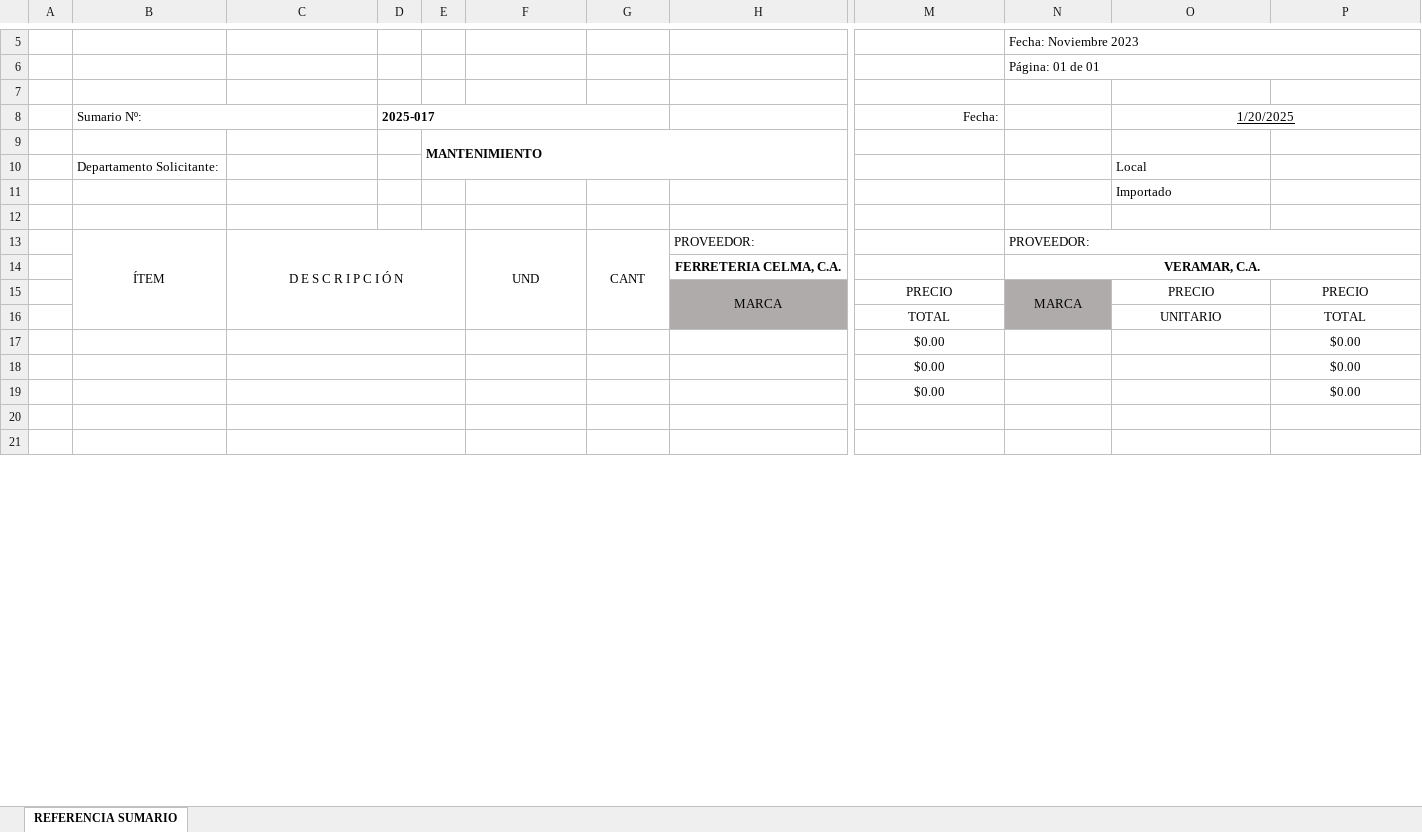
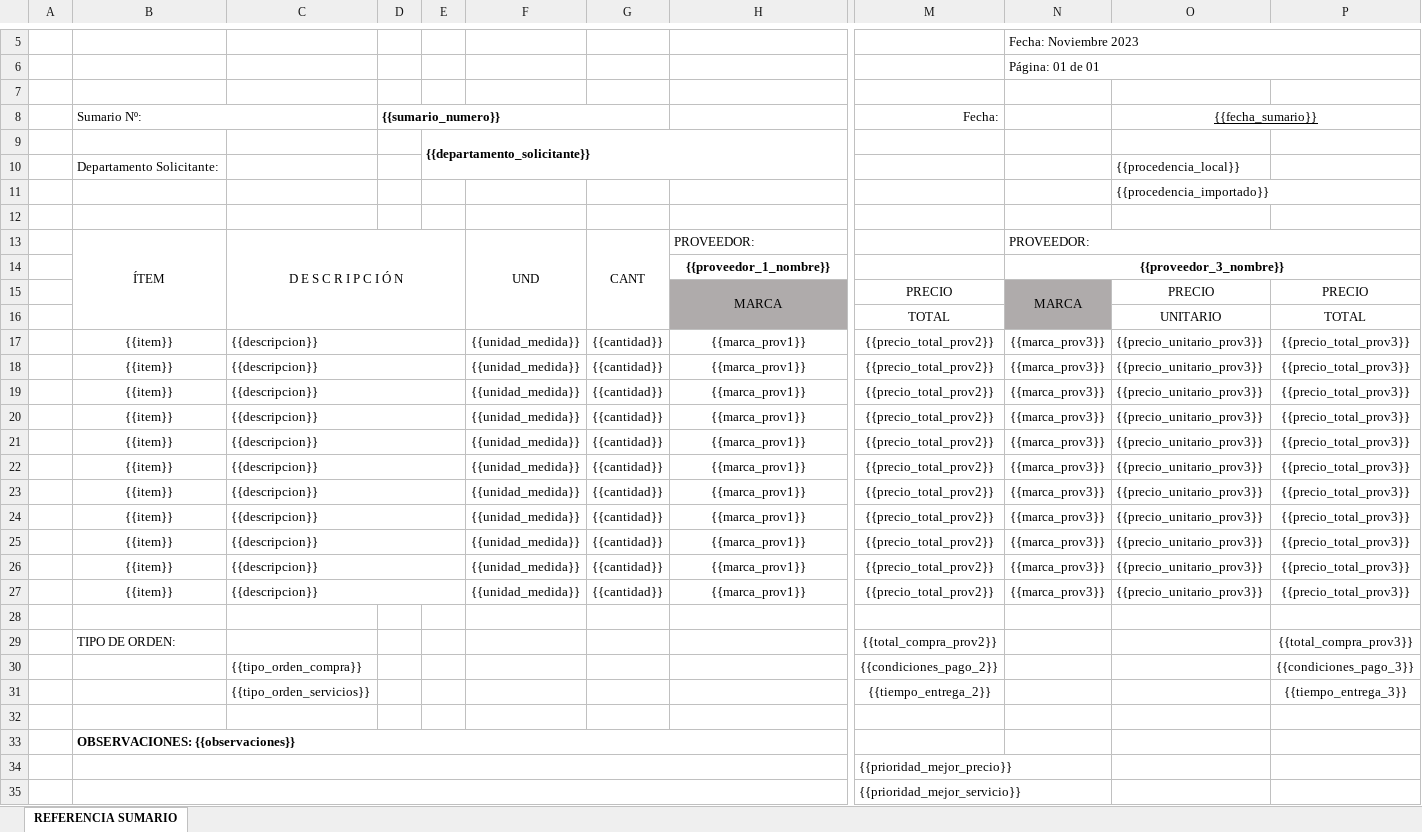
Before and after one commit to xavcopilot/SISTEMA-OFICIAL-AGARCORP, an Excel workbook: storage/app/templates/FORMATO SUM COTIZACIONES.xlsx, sheet REFERENCIA SUMARIO, drawn as a sheet; only a part is shown, gaps mark what is left out; values as stored, in another font and other column widths than the file's, no borders; charts and pictures not drawn; removed rows and columns are numbered as before the commit, all else as after; rows hold the shown columns only; the diff covers the shown part only; the diff names each change by its address in the sheet, - before the commit and + after, or states it on an @@ line.

```diff
--- a/storage/app/templates/FORMATO SUM COTIZACIONES.xlsx (sheet REFERENCIA SUMARIO)
+++ b/storage/app/templates/FORMATO SUM COTIZACIONES.xlsx (sheet REFERENCIA SUMARIO)
-D8: 2025-017
+D8: {{sumario_numero}}
-O8: 1/20/2025
+O8: {{fecha_sumario}}
-E9: MANTENIMIENTO
+E9: {{departamento_solicitante}}
-O10: Local
+O10: {{procedencia_local}}
-O11: Importado
+O11: {{procedencia_importado}}
-row 14:  |  |  |  |  |  |  | FERRETERIA CELMA, C.A. |  | VERAMAR, C.A.
+row 14:  |  |  |  |  |  |  | {{proveedor_1_nombre}} |  | {{proveedor_3_nombre}}
-row 17:  |  |  |  |  |  |  |  | $0.00 |  |  | $0.00
-row 18:  |  |  |  |  |  |  |  | $0.00 |  |  | $0.00
-row 19:  |  |  |  |  |  |  |  | $0.00 |  |  | $0.00
+row 17:  | {{item}} | {{descripcion}} |  |  | {{unidad_medida}} | {{cantidad}} | {{marca_prov1}} | {{precio_total_prov2}} | {{marca_prov3}} | {{precio_unitario_prov3}} | {{precio_total_prov3}}
+row 18:  | {{item}} | {{descripcion}} |  |  | {{unidad_medida}} | {{cantidad}} | {{marca_prov1}} | {{precio_total_prov2}} | {{marca_prov3}} | {{precio_unitario_prov3}} | {{precio_total_prov3}}
+row 19:  | {{item}} | {{descripcion}} |  |  | {{unidad_medida}} | {{cantidad}} | {{marca_prov1}} | {{precio_total_prov2}} | {{marca_prov3}} | {{precio_unitario_prov3}} | {{precio_total_prov3}}
+row 20:  | {{item}} | {{descripcion}} |  |  | {{unidad_medida}} | {{cantidad}} | {{marca_prov1}} | {{precio_total_prov2}} | {{marca_prov3}} | {{precio_unitario_prov3}} | {{precio_total_prov3}}
+row 21:  | {{item}} | {{descripcion}} |  |  | {{unidad_medida}} | {{cantidad}} | {{marca_prov1}} | {{precio_total_prov2}} | {{marca_prov3}} | {{precio_unitario_prov3}} | {{precio_total_prov3}}
+row 22:  | {{item}} | {{descripcion}} |  |  | {{unidad_medida}} | {{cantidad}} | {{marca_prov1}} | {{precio_total_prov2}} | {{marca_prov3}} | {{precio_unitario_prov3}} | {{precio_total_prov3}}
+row 23:  | {{item}} | {{descripcion}} |  |  | {{unidad_medida}} | {{cantidad}} | {{marca_prov1}} | {{precio_total_prov2}} | {{marca_prov3}} | {{precio_unitario_prov3}} | {{precio_total_prov3}}
+row 24:  | {{item}} | {{descripcion}} |  |  | {{unidad_medida}} | {{cantidad}} | {{marca_prov1}} | {{precio_total_prov2}} | {{marca_prov3}} | {{precio_unitario_prov3}} | {{precio_total_prov3}}
+row 25:  | {{item}} | {{descripcion}} |  |  | {{unidad_medida}} | {{cantidad}} | {{marca_prov1}} | {{precio_total_prov2}} | {{marca_prov3}} | {{precio_unitario_prov3}} | {{precio_total_prov3}}
+row 26:  | {{item}} | {{descripcion}} |  |  | {{unidad_medida}} | {{cantidad}} | {{marca_prov1}} | {{precio_total_prov2}} | {{marca_prov3}} | {{precio_unitario_prov3}} | {{precio_total_prov3}}
+row 27:  | {{item}} | {{descripcion}} |  |  | {{unidad_medida}} | {{cantidad}} | {{marca_prov1}} | {{precio_total_prov2}} | {{marca_prov3}} | {{precio_unitario_prov3}} | {{precio_total_prov3}}
-C20:E20 merged
+row 29:  | TIPO DE ORDEN: |  |  |  |  |  |  | {{total_compra_prov2}} |  |  | {{total_compra_prov3}}
+row 30:  |  | {{tipo_orden_compra}} |  |  |  |  |  | {{condiciones_pago_2}} |  |  | {{condiciones_pago_3}}
+row 31:  |  | {{tipo_orden_servicios}} |  |  |  |  |  | {{tiempo_entrega_2}} |  |  | {{tiempo_entrega_3}}
-C21:E21 merged
+row 33:  | OBSERVACIONES: {{observaciones}}
+row 34:  |  |  |  |  |  |  |  | {{prioridad_mejor_precio}}
+row 35:  |  |  |  |  |  |  |  | {{prioridad_mejor_servicio}}
```
Also changed, not shown: 14 removed rows, 6 edited cells and merged cells elsewhere in this sheet, charts or pictures, storage/app/templates/FORMATO CONTROL DE DESPACHO.xlsx, storage/app/templates/FORMATO ODC.xlsx, 34 other files.
